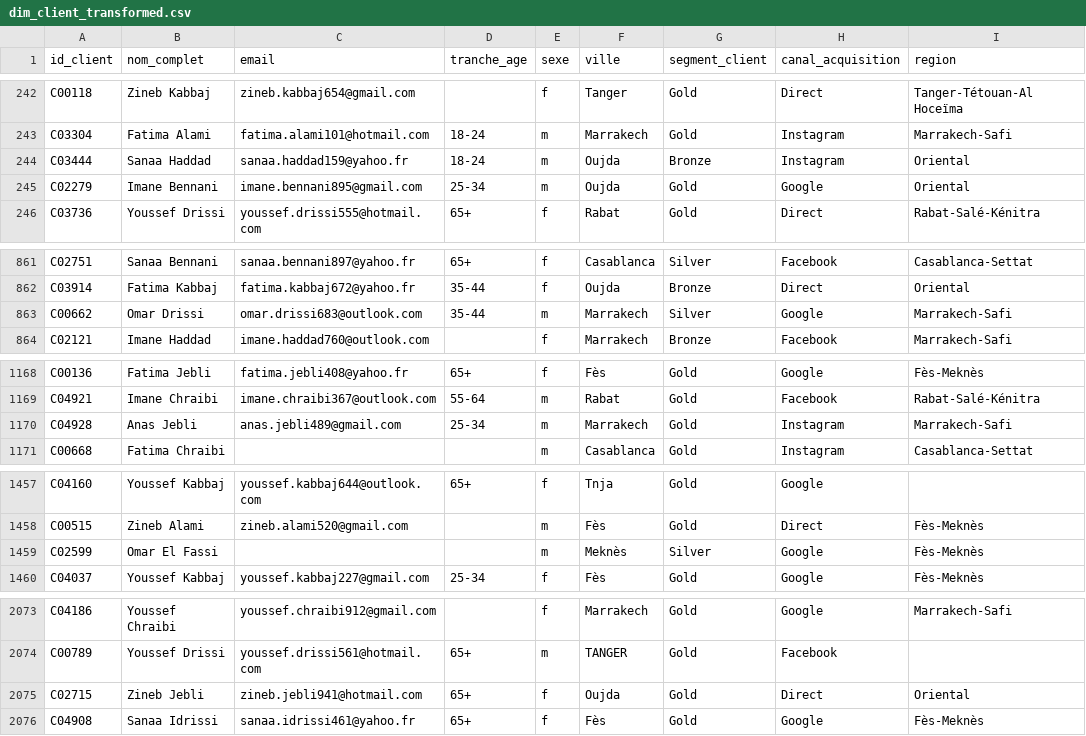
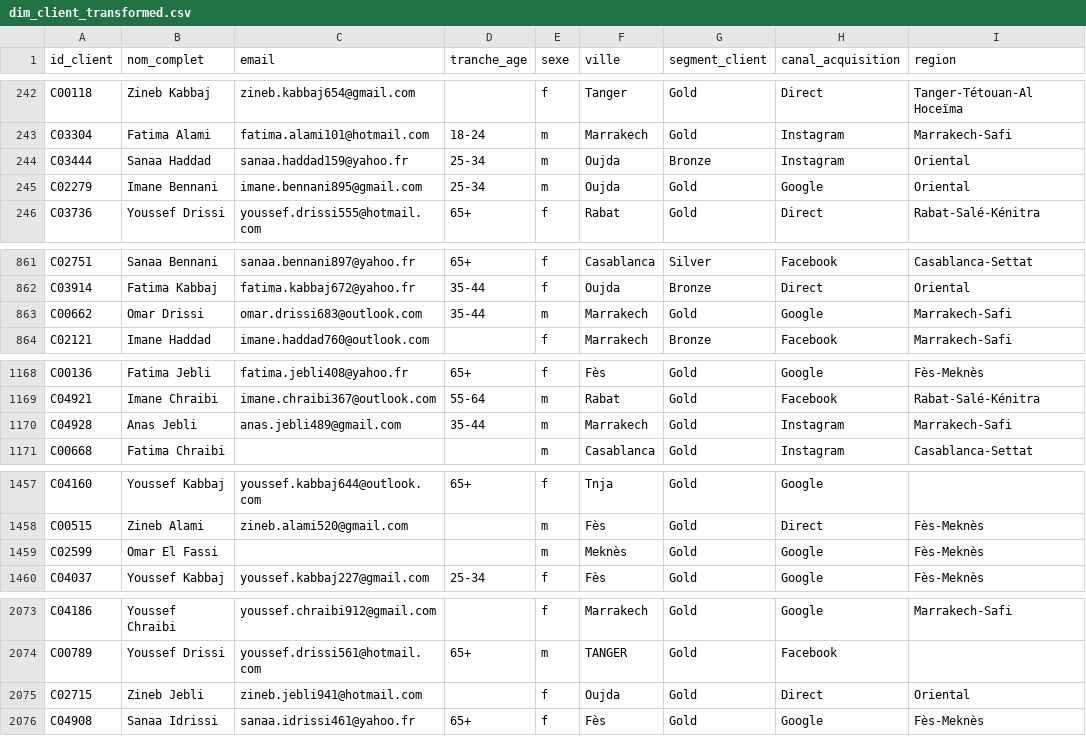
Before and after one commit to najwadardour4-droid/mini-projet-etl-dwh, a CSV file: mexora_etl/data/dim_client_transformed.csv, drawn as a sheet; only a part is shown, gaps mark what is left out; the diff covers the shown part only.

```diff
--- a/mexora_etl/data/dim_client_transformed.csv
+++ b/mexora_etl/data/dim_client_transformed.csv
@@ -243,3 +243,3 @@ C00118,Zineb Kabbaj,zineb.kabbaj654@gmail.com,,f,Tanger,Gold,Direct,Tanger-Této
 C03304,Fatima Alami,fatima.alami101@hotmail.com,18-24,m,Marrakech,Gold,Instagram,Marrakech-Safi
-C03444,Sanaa Haddad,sanaa.haddad159@yahoo.fr,18-24,m,Oujda,Bronze,Instagram,Oriental
+C03444,Sanaa Haddad,sanaa.haddad159@yahoo.fr,25-34,m,Oujda,Bronze,Instagram,Oriental
 C02279,Imane Bennani,imane.bennani895@gmail.com,25-34,m,Oujda,Gold,Google,Oriental
@@ -862,3 +862,3 @@ C02751,Sanaa Bennani,sanaa.bennani897@yahoo.fr,65+,f,Casablanca,Silver,Facebook,
 C03914,Fatima Kabbaj,fatima.kabbaj672@yahoo.fr,35-44,f,Oujda,Bronze,Direct,Oriental
-C00662,Omar Drissi,omar.drissi683@outlook.com,35-44,m,Marrakech,Silver,Google,Marrakech-Safi
+C00662,Omar Drissi,omar.drissi683@outlook.com,35-44,m,Marrakech,Gold,Google,Marrakech-Safi
 C02121,Imane Haddad,imane.haddad760@outlook.com,,f,Marrakech,Bronze,Facebook,Marrakech-Safi
@@ -1169,3 +1169,3 @@ C00136,Fatima Jebli,fatima.jebli408@yahoo.fr,65+,f,Fès,Gold,Google,Fès-Meknès
 C04921,Imane Chraibi,imane.chraibi367@outlook.com,55-64,m,Rabat,Gold,Facebook,Rabat-Salé-Kénitra
-C04928,Anas Jebli,anas.jebli489@gmail.com,25-34,m,Marrakech,Gold,Instagram,Marrakech-Safi
+C04928,Anas Jebli,anas.jebli489@gmail.com,35-44,m,Marrakech,Gold,Instagram,Marrakech-Safi
 C00668,Fatima Chraibi,,,m,Casablanca,Gold,Instagram,Casablanca-Settat
@@ -1458,3 +1458,3 @@ C04160,Youssef Kabbaj,youssef.kabbaj644@outlook.com,65+,f,Tnja,Gold,Google,
 C00515,Zineb Alami,zineb.alami520@gmail.com,,m,Fès,Gold,Direct,Fès-Meknès
-C02599,Omar El Fassi,,,m,Meknès,Silver,Google,Fès-Meknès
+C02599,Omar El Fassi,,,m,Meknès,Gold,Google,Fès-Meknès
 C04037,Youssef Kabbaj,youssef.kabbaj227@gmail.com,25-34,f,Fès,Gold,Google,Fès-Meknès
@@ -2074,3 +2074,3 @@ C04186,Youssef Chraibi,youssef.chraibi912@gmail.com,,f,Marrakech,Gold,Google,Mar
 C00789,Youssef Drissi,youssef.drissi561@hotmail.com,65+,m,TANGER,Gold,Facebook,
-C02715,Zineb Jebli,zineb.jebli941@hotmail.com,65+,f,Oujda,Gold,Direct,Oriental
+C02715,Zineb Jebli,zineb.jebli941@hotmail.com,,f,Oujda,Gold,Direct,Oriental
 C04908,Sanaa Idrissi,sanaa.idrissi461@yahoo.fr,65+,f,Fès,Gold,Google,Fès-Meknès
```
Also changed, not shown: 10 edited cells elsewhere in this file, mexora_etl/data/clients_mexora.csv, 17 other files.
